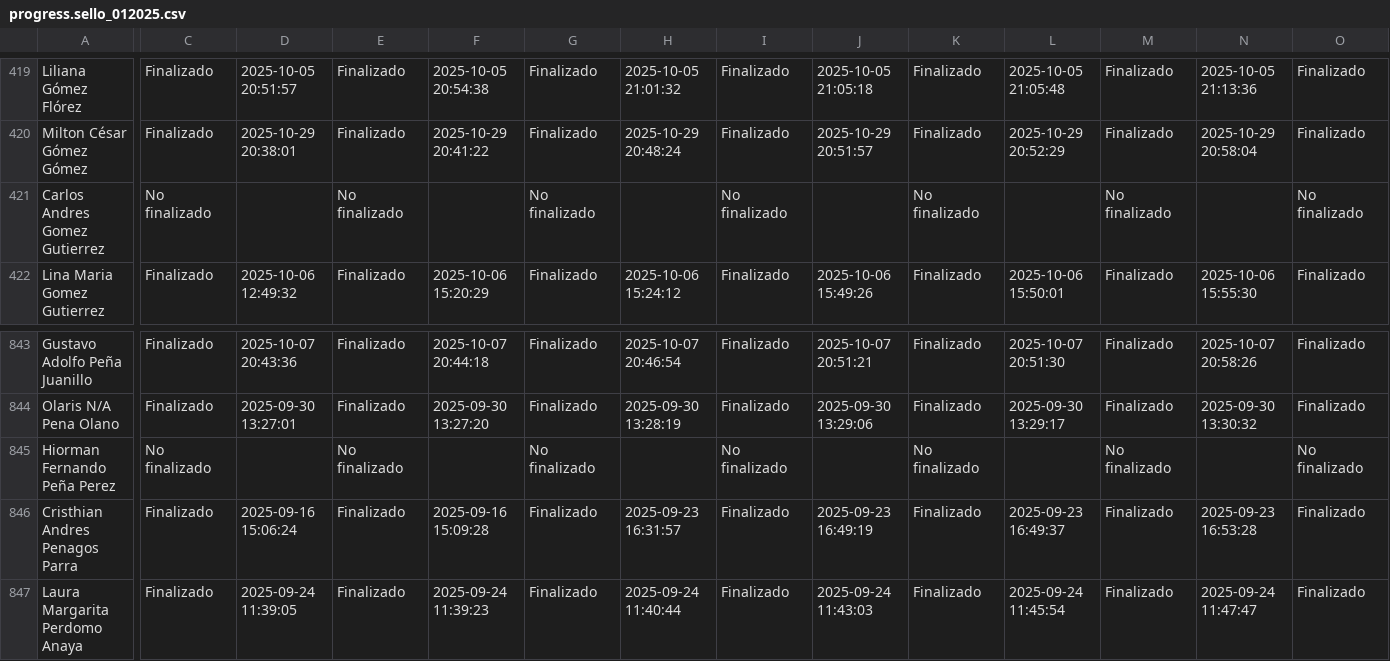
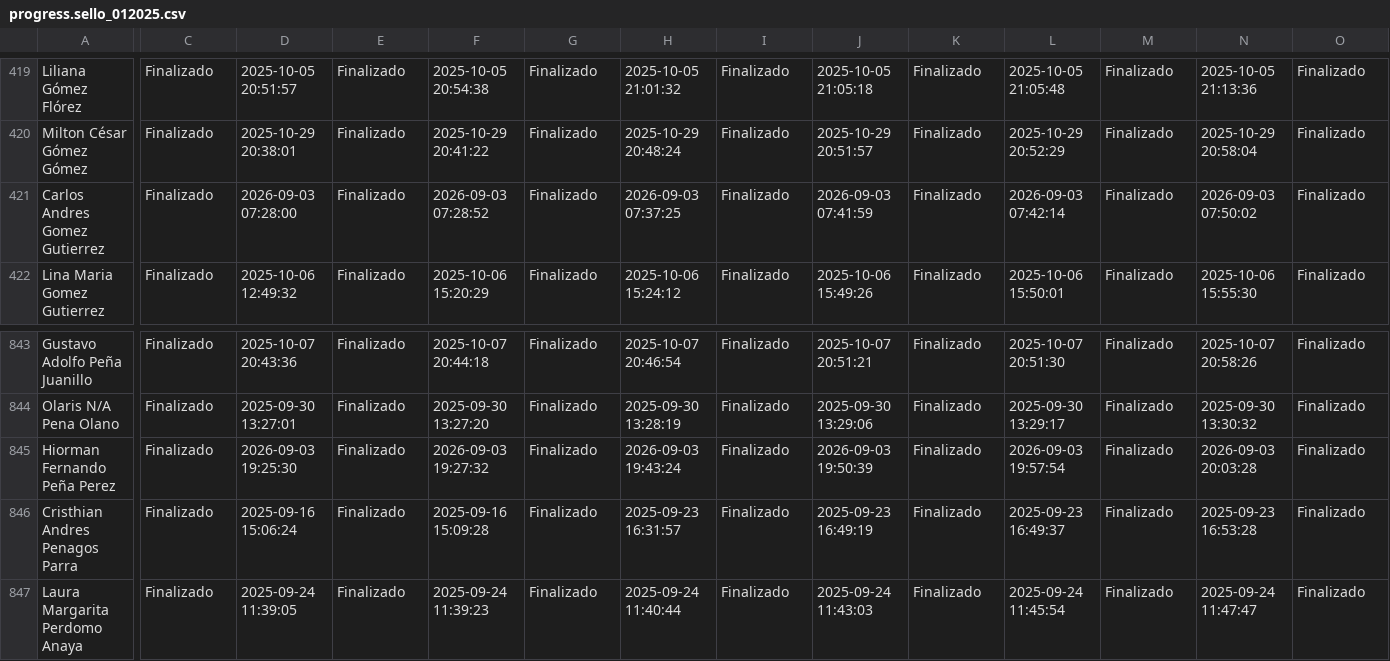
Before and after one commit to SecSaludCali/Tesis_Moodle, a CSV file: descargas_moodle/progress.sello_012025.csv, drawn as a sheet; only a part is shown, gaps mark what is left out; the diff covers the shown part only; the diff names each change by its address in the sheet, - before the commit and + after, or states it on an @@ line.

```diff
--- a/descargas_moodle/progress.sello_012025.csv
+++ b/descargas_moodle/progress.sello_012025.csv
-C421: No finalizado
+C421: Finalizado
-D421: (empty)
+D421: 2026-09-03 07:28:00
-E421: No finalizado
+E421: Finalizado
-F421: (empty)
+F421: 2026-09-03 07:28:52
-G421: No finalizado
+G421: Finalizado
-H421: (empty)
+H421: 2026-09-03 07:37:25
-I421: No finalizado
+I421: Finalizado
-J421: (empty)
+J421: 2026-09-03 07:41:59
-K421: No finalizado
+K421: Finalizado
-L421: (empty)
+L421: 2026-09-03 07:42:14
-M421: No finalizado
+M421: Finalizado
-N421: (empty)
+N421: 2026-09-03 07:50:02
-O421: No finalizado
+O421: Finalizado
-C845: No finalizado
+C845: Finalizado
-D845: (empty)
+D845: 2026-09-03 19:25:30
-E845: No finalizado
+E845: Finalizado
-F845: (empty)
+F845: 2026-09-03 19:27:32
-G845: No finalizado
+G845: Finalizado
-H845: (empty)
+H845: 2026-09-03 19:43:24
-I845: No finalizado
+I845: Finalizado
-J845: (empty)
+J845: 2026-09-03 19:50:39
-K845: No finalizado
+K845: Finalizado
-L845: (empty)
+L845: 2026-09-03 19:57:54
-M845: No finalizado
+M845: Finalizado
-N845: (empty)
+N845: 2026-09-03 20:03:28
-O845: No finalizado
+O845: Finalizado
```
Also changed, not shown: 14 edited cells elsewhere in this file, demografia_consolidada.csv, dim_perfiles.csv, 3 other files.
